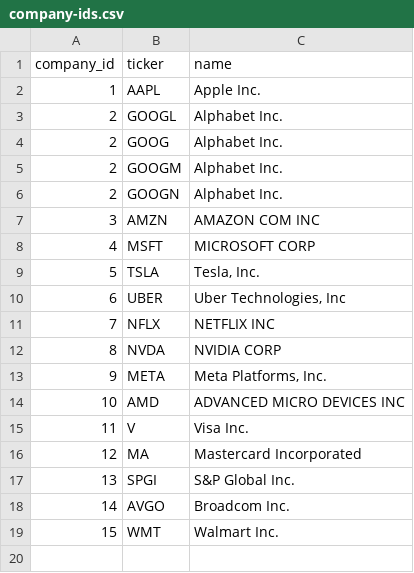
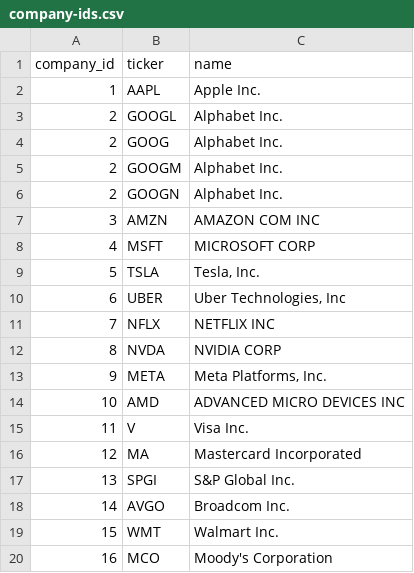
Before and after one commit to Velikolay/stonks-ai, a CSV file: migrations/data/company-ids.csv, drawn as a sheet; the diff names each change by its address in the sheet, - before the commit and + after, or states it on an @@ line.

```diff
--- a/migrations/data/company-ids.csv
+++ b/migrations/data/company-ids.csv
+row 20: 16 | MCO | Moody's Corporation
```
Also changed, not shown: migrations/data/concept-normalization-overrides.csv, migrations/data/dimension-breakdown-overrides.csv, 2 other files.
